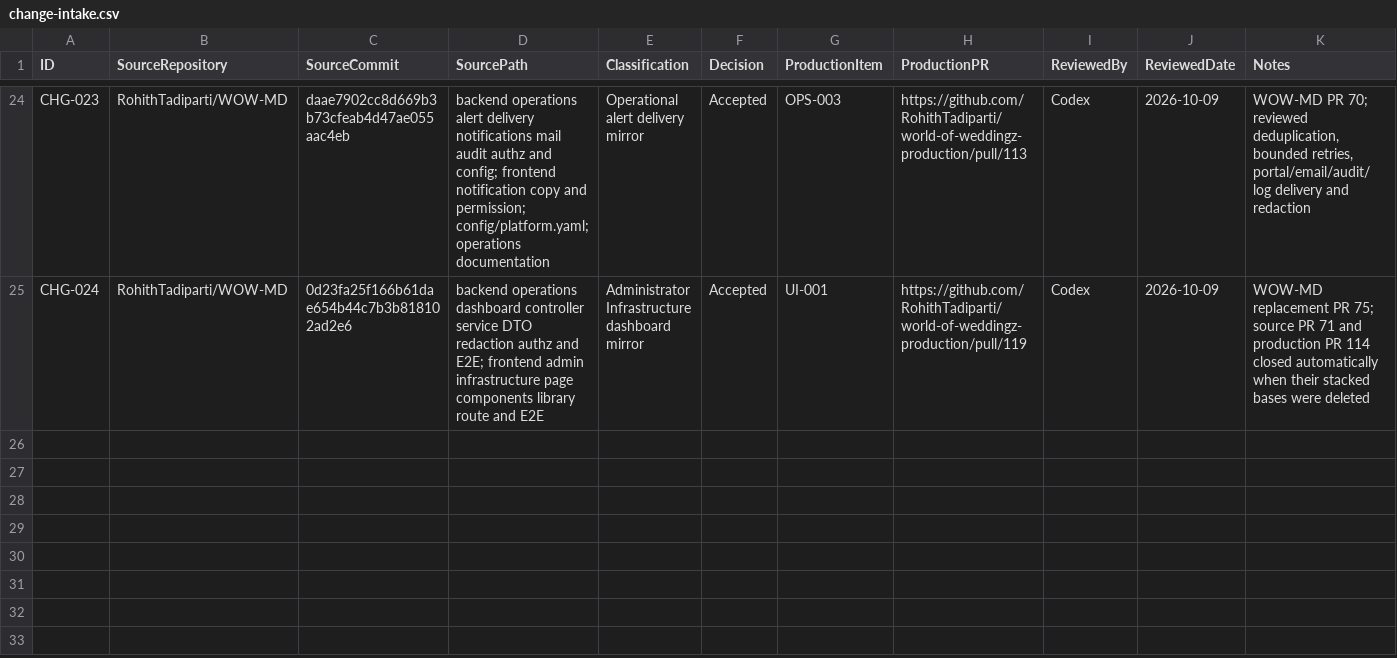
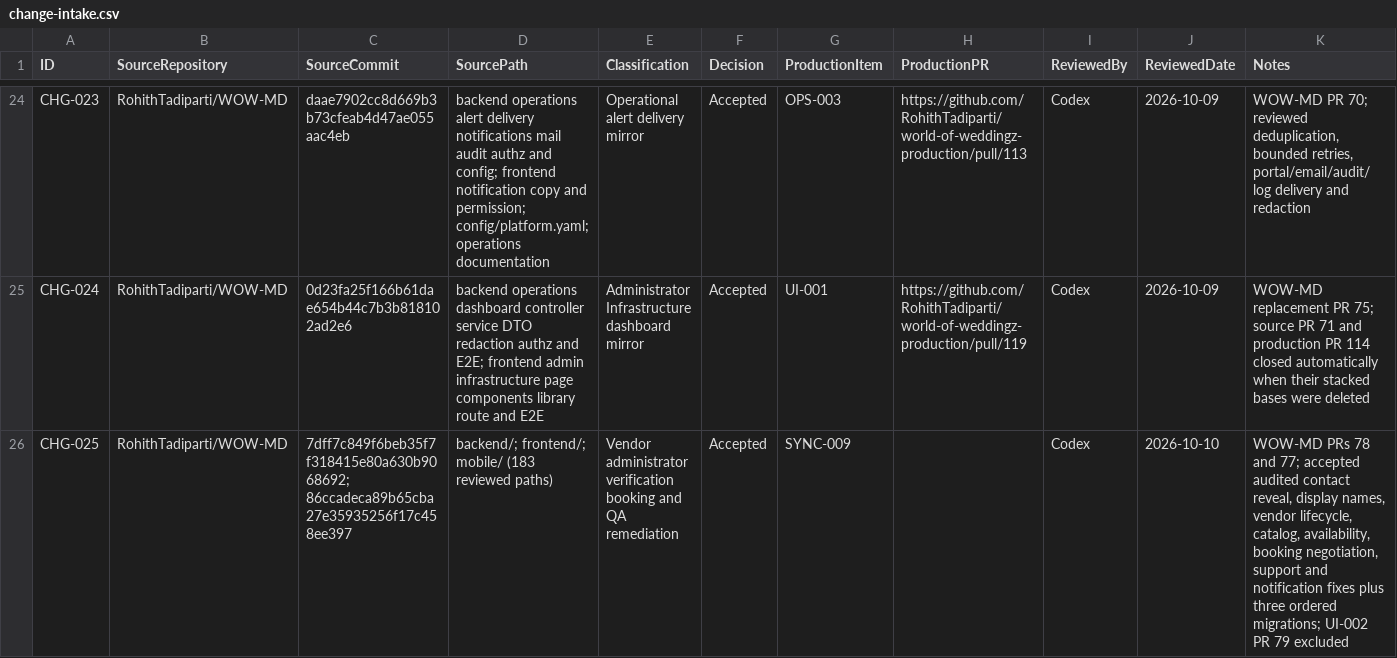
Before and after one commit to RohithTadiparti/world-of-weddingz-production, a CSV file: docs/tracking/registers/change-intake.csv, drawn as a sheet; only a part is shown, gaps mark what is left out; the diff names each change by its address in the sheet, - before the commit and + after, or states it on an @@ line.

Commit message:
docs: register SYNC-009 source intake

```diff
--- a/docs/tracking/registers/change-intake.csv
+++ b/docs/tracking/registers/change-intake.csv
+row 26: CHG-025 | RohithTadiparti/WOW-MD | 7dff7c849f6beb35f7f318415e80a630b9068692; 86ccadeca89b65cba27e35935256f17c458ee397 | backend/; frontend/; mobile/ (183 reviewed paths) | Vendor administrator verification booking and QA remediation | Accepted | SYNC-009 |  | Codex | 2026-10-10 | WOW-MD PRs 78 and 77; accepted audited contact reveal, display names, vendor lifecycle, catalog, availability, booking negotiation, support and notification fixes plus three ordered migrations; UI-002 PR 79 excluded
```
Also changed, not shown: docs/tracking/registers/open-items.csv, 1 other file.
